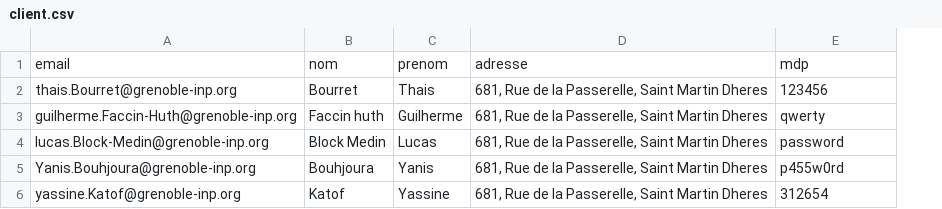
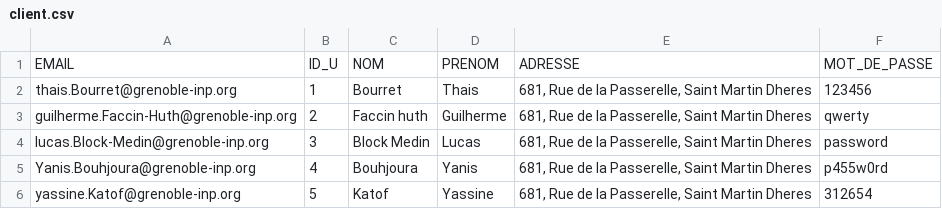
Before and after one commit to gfhuth/gange, a CSV file: csv/client.csv, drawn as a sheet; removed rows and columns are numbered as before the commit, all else as after; the diff names each change by its address in the sheet, - before the commit and + after, or states it on an @@ line.

```diff
--- a/csv/client.csv
+++ b/csv/client.csv
+column B, rows 2-6: 1 | 2 | 3 | 4 | 5
-row 1: email | nom | prenom | adresse | mdp
+row 1: EMAIL | ID_U | NOM | PRENOM | ADRESSE | MOT_DE_PASSE
```
Also changed, not shown: 10 other files.
